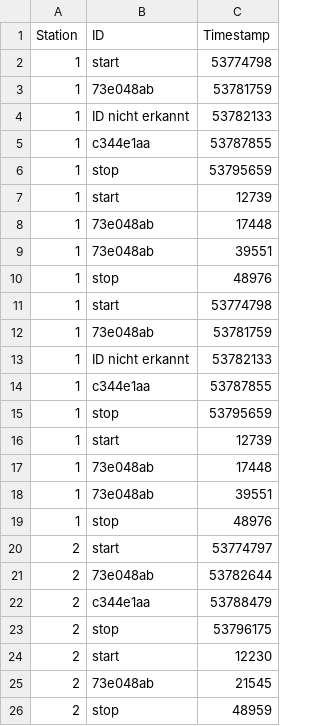
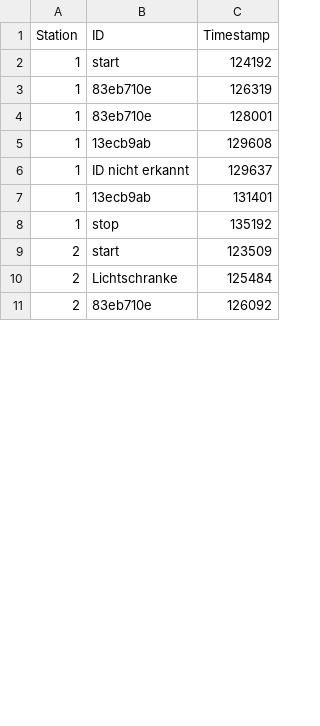
Before and after one commit to gerdhinze/CC_Zeitnehmung_Software, a CSV file: MATLAB/Controll_GUI_V3/Output_Files/data_log_2.csv, drawn as a sheet; only a part is shown; the diff covers the shown part only.

```diff
--- a/MATLAB/Controll_GUI_V3/Output_Files/data_log_2.csv
+++ b/MATLAB/Controll_GUI_V3/Output_Files/data_log_2.csv
@@ -1,76 +1,31 @@
 Station,ID,Timestamp
-1,start,"53774798
-
-"
-1,73e048ab,"53781759
-
-"
-1,ID nicht erkannt,"53782133
-
-"
-1,c344e1aa,"53787855
-
-"
-1,stop,"53795659
-
-"
-1,start,"12739
-
-"
-1,73e048ab,"17448
-
-"
-1,73e048ab,"39551
-
-"
-1,stop,"48976
-
-"
-1,start,"53774798
-
-"
-1,73e048ab,"53781759
-
-"
-1,ID nicht erkannt,"53782133
-
-"
-1,c344e1aa,"53787855
-
-"
-1,stop,"53795659
-
-"
-1,start,"12739
-
-"
-1,73e048ab,"17448
-
-"
-1,73e048ab,"39551
-
-"
-1,stop,"48976
-
-"
-2,start,"53774797
-
-"
-2,73e048ab,"53782644
-
-"
-2,c344e1aa,"53788479
-
-"
-2,stop,"53796175
-
-"
-2,start,"12230
-
-"
-2,73e048ab,"21545
-
-"
-2,stop,"48959
-
-"
+1,start,"124192
+
+"
+1,83eb710e,"126319
+
+"
+1,83eb710e,"128001
+
+"
+1,13ecb9ab,"129608
+
+"
+1,ID nicht erkannt,"129637
+
+"
+1,13ecb9ab,"131401
+
+"
+1,stop,"135192
+
+"
+2,start,"123509
+
+"
+2,Lichtschranke,"125484
+
+"
+2,83eb710e,"126092
+
+"
```
Also changed, not shown: 1 added row, 10 removed rows and 27 edited cells elsewhere in this file, MATLAB/Controll_GUI_V3/Output_Files/ID_file.csv, MATLAB/Controll_GUI_V3/Output_Files/data_log_1.csv, 17 other files.
